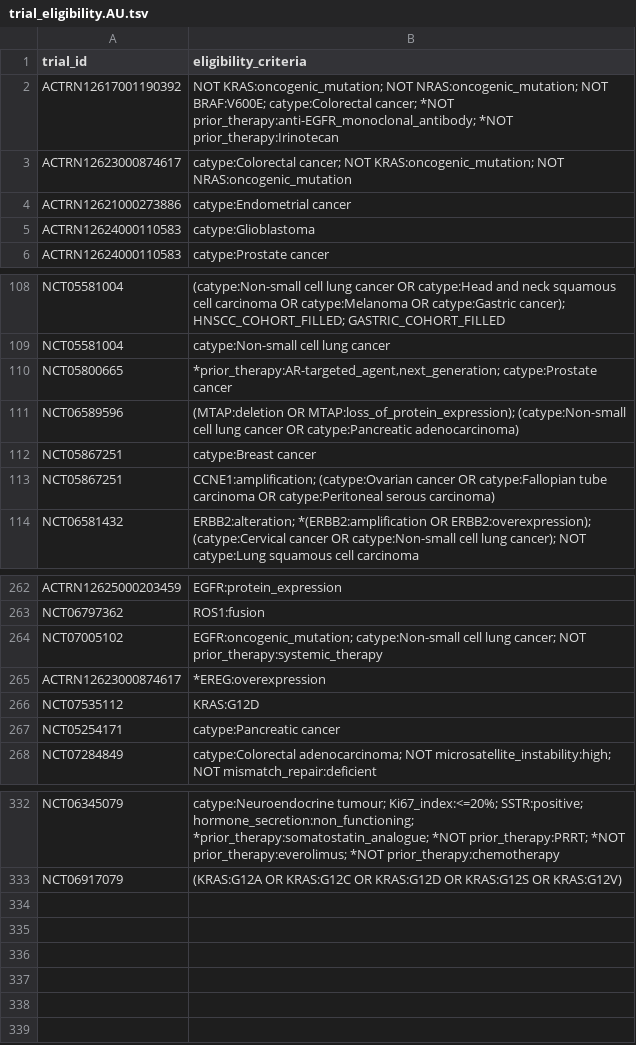
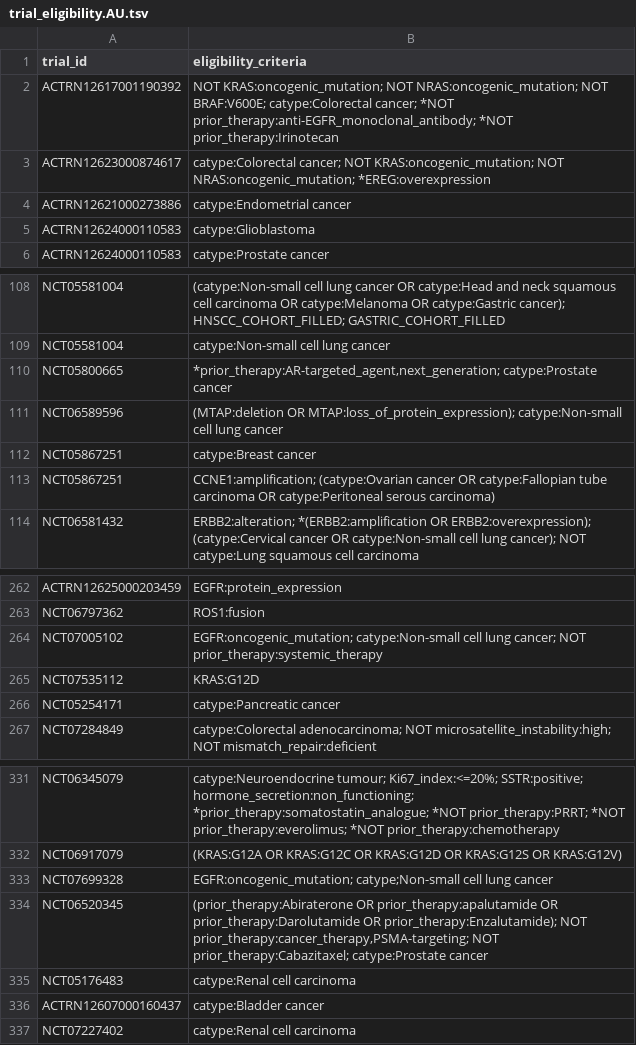
Before and after one commit to fpylin/POTTR, a TSV file: data/trial_eligibility.AU.tsv, drawn as a sheet; only a part is shown, gaps mark what is left out.

```diff
--- a/data/trial_eligibility.AU.tsv
+++ b/data/trial_eligibility.AU.tsv
@@ -2,3 +2,3 @@ trial_id	eligibility_criteria
 ACTRN12617001190392	NOT KRAS:oncogenic_mutation; NOT NRAS:oncogenic_mutation; NOT BRAF:V600E; catype:Colorectal cancer; *NOT prior_therapy:anti-EGFR_monoclonal_antibody; *NOT prior_therapy:Irinotecan
-ACTRN12623000874617	catype:Colorectal cancer; NOT KRAS:oncogenic_mutation; NOT NRAS:oncogenic_mutation
+ACTRN12623000874617	catype:Colorectal cancer; NOT KRAS:oncogenic_mutation; NOT NRAS:oncogenic_mutation; *EREG:overexpression
 ACTRN12621000273886	catype:Endometrial cancer
@@ -110,3 +110,3 @@ NCT05581004	catype:Non-small cell lung cancer
 NCT05800665	*prior_therapy:AR-targeted_agent,next_generation; catype:Prostate cancer
-NCT06589596	(MTAP:deletion OR MTAP:loss_of_protein_expression); (catype:Non-small cell lung cancer OR catype:Pancreatic adenocarcinoma)
+NCT06589596	(MTAP:deletion OR MTAP:loss_of_protein_expression); catype:Non-small cell lung cancer
 NCT05867251	catype:Breast cancer
@@ -264,3 +264,2 @@ NCT06797362	ROS1:fusion
 NCT07005102	EGFR:oncogenic_mutation; catype:Non-small cell lung cancer; NOT prior_therapy:systemic_therapy
-ACTRN12623000874617	*EREG:overexpression
 NCT07535112	KRAS:G12D
@@ -333 +332,6 @@ NCT06345079	catype:Neuroendocrine tumour; Ki67_index:<=20%; SSTR:positive; hormo
 NCT06917079	(KRAS:G12A OR KRAS:G12C OR KRAS:G12D OR KRAS:G12S OR KRAS:G12V)
+NCT07699328	EGFR:oncogenic_mutation; catype;Non-small cell lung cancer
+NCT06520345	(prior_therapy:Abiraterone OR prior_therapy:apalutamide OR prior_therapy:Darolutamide OR prior_therapy:Enzalutamide); NOT prior_therapy:cancer_therapy,PSMA-targeting; NOT prior_therapy:Cabazitaxel; catype:Prostate cancer
+NCT05176483	catype:Renal cell carcinoma
+ACTRN12607000160437	catype:Bladder cancer
+NCT07227402	catype:Renal cell carcinoma
```
Also changed, not shown: 8 other files.
